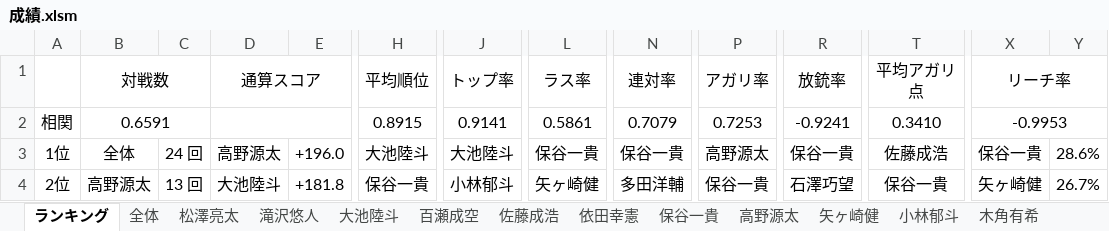
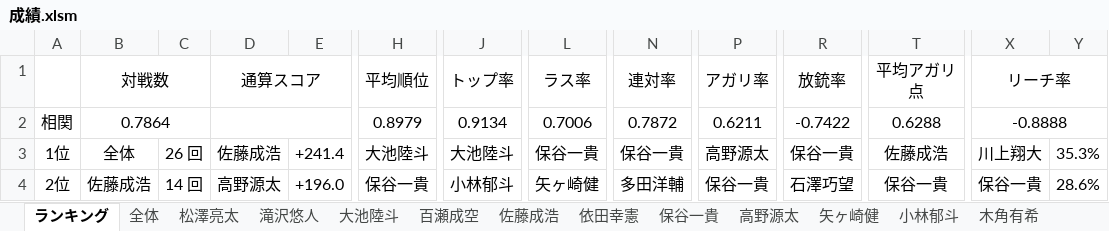
Before and after one commit to daicho/mahjong-club, an Excel workbook: 成績管理システム/成績.xlsm, sheet ランキング, drawn as a sheet; only a part is shown, gaps mark what is left out; values as stored, in another font and other column widths than the file's, no borders; charts and pictures not drawn; the diff covers the shown part only; the diff names each change by its address in the sheet, - before the commit and + after, or states it on an @@ line.

```diff
--- a/成績管理システム/成績.xlsm (sheet ランキング)
+++ b/成績管理システム/成績.xlsm (sheet ランキング)
-B2: 0.6591
+B2: 0.7864
-H2: 0.8915
+H2: 0.8979
-J2: 0.9141
+J2: 0.9134
-L2: 0.5861
+L2: 0.7006
-N2: 0.7079
+N2: 0.7872
-P2: 0.7253
+P2: 0.6211
-R2: -0.9241
+R2: -0.7422
-T2: 0.3410
+T2: 0.6288
-X2: -0.9953
+X2: -0.8888
-C3: 24 回
+C3: 26 回
-D3: 高野源太
+D3: 佐藤成浩
-E3: +196.0
+E3: +241.4
-X3: 保谷一貴
+X3: 川上翔大
-Y3: 28.6%
+Y3: 35.3%
-B4: 高野源太
+B4: 佐藤成浩
-C4: 13 回
+C4: 14 回
-D4: 大池陸斗
+D4: 高野源太
-E4: +181.8
+E4: +196.0
-X4: 矢ヶ崎健
+X4: 保谷一貴
-Y4: 26.7%
+Y4: 28.6%
```
Also changed, not shown: 2 added rows and 284 edited cells elsewhere in this sheet, sheet 全体, sheet 佐藤成浩, sheet 多田洋輔, sheet 福澤大地, sheet 依田幸憲, sheet 大池陸斗, 12 more sheets, other sheet tabs, charts or pictures, 成績管理システム/点数.xlsm, 23 other files.
